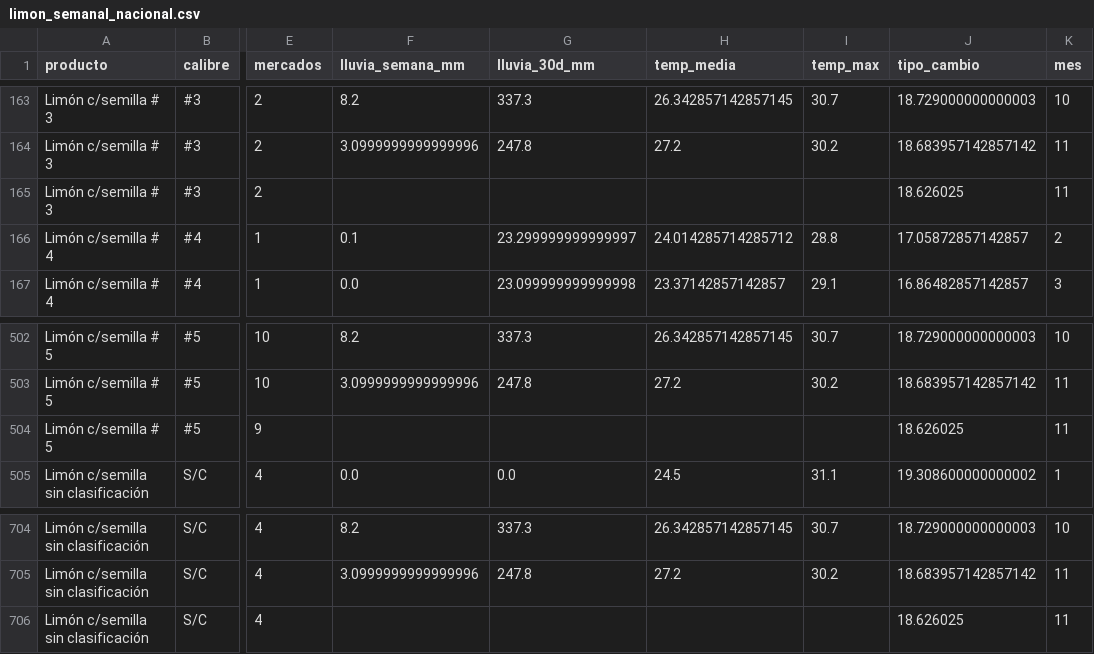
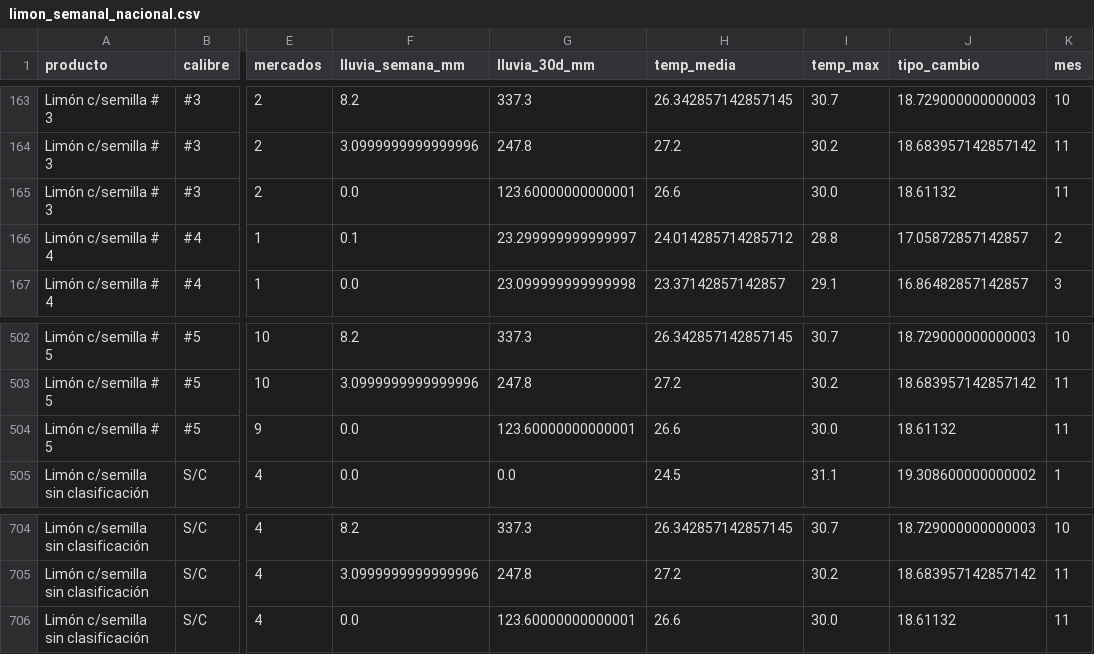
Before and after one commit to estrecard/Proyecto_Limones, a CSV file: data/gold/limon_semanal_nacional.csv, drawn as a sheet; only a part is shown, gaps mark what is left out; the diff names each change by its address in the sheet, - before the commit and + after, or states it on an @@ line.

```diff
--- a/data/gold/limon_semanal_nacional.csv
+++ b/data/gold/limon_semanal_nacional.csv
-F165 (lluvia_semana_mm): (empty)
+F165 (lluvia_semana_mm): 0.0
-G165 (lluvia_30d_mm): (empty)
+G165 (lluvia_30d_mm): 123.60000000000001
-H165 (temp_media): (empty)
+H165 (temp_media): 26.6
-I165 (temp_max): (empty)
+I165 (temp_max): 30.0
-J165 (tipo_cambio): 18.626025
+J165 (tipo_cambio): 18.61132
-F504 (lluvia_semana_mm): (empty)
+F504 (lluvia_semana_mm): 0.0
-G504 (lluvia_30d_mm): (empty)
+G504 (lluvia_30d_mm): 123.60000000000001
-H504 (temp_media): (empty)
+H504 (temp_media): 26.6
-I504 (temp_max): (empty)
+I504 (temp_max): 30.0
-J504 (tipo_cambio): 18.626025
+J504 (tipo_cambio): 18.61132
-F706 (lluvia_semana_mm): (empty)
+F706 (lluvia_semana_mm): 0.0
-G706 (lluvia_30d_mm): (empty)
+G706 (lluvia_30d_mm): 123.60000000000001
-H706 (temp_media): (empty)
+H706 (temp_media): 26.6
-I706 (temp_max): (empty)
+I706 (temp_max): 30.0
-J706 (tipo_cambio): 18.626025
+J706 (tipo_cambio): 18.61132
```
Also changed, not shown: data/quarantine/sniim_cuarentena.csv, data/silver/banxico.csv, 36 other files.
